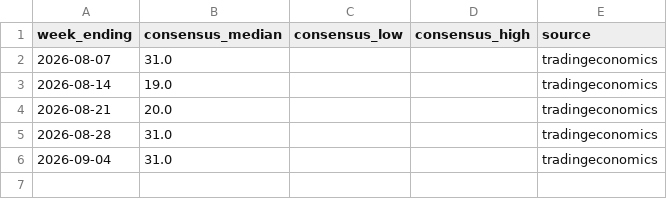
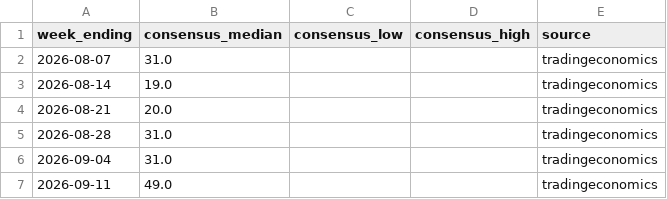
Before and after one commit to JakeA02/EduardoSaverin, a CSV file: data/consensus/consensus.csv, drawn as a sheet; the diff names each change by its address in the sheet, - before the commit and + after, or states it on an @@ line.

```diff
--- a/data/consensus/consensus.csv
+++ b/data/consensus/consensus.csv
+row 7: 2026-09-11 | 49.0 |  |  | tradingeconomics
```
Also changed, not shown: data/paper/kalshi_trades.csv, data/paper/trades.csv, 7 other files.
